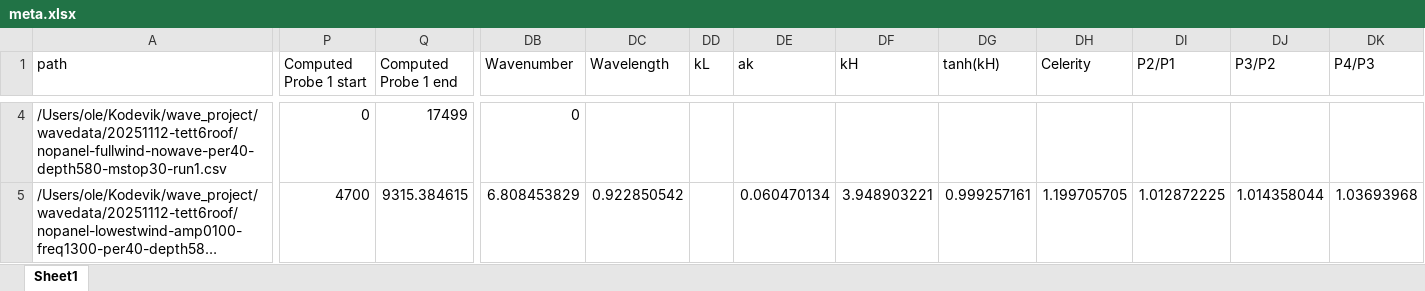
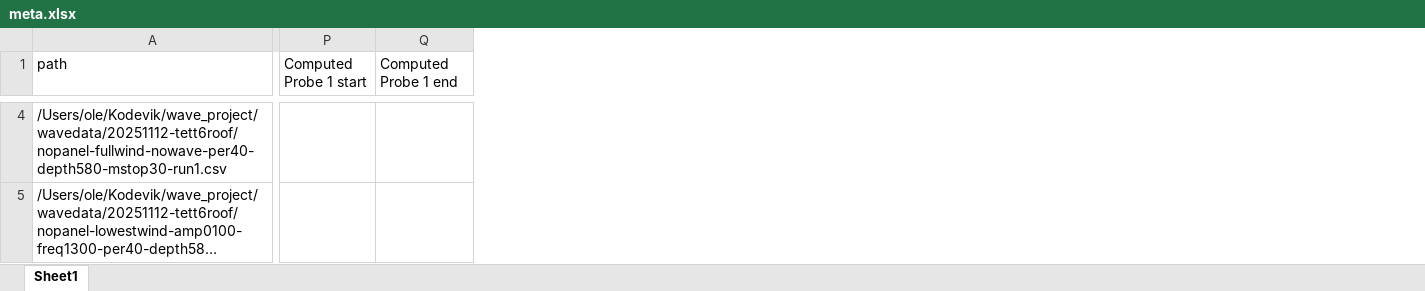
Before and after one commit to OleBB/wave_project, an Excel workbook: waveprocessed/PROCESSED-20251112-tett6roof/meta.xlsx, sheet Sheet1, drawn as a sheet; only a part is shown, gaps mark what is left out; long unchanged cells end in …; values as stored, in another font and other column widths than the file's, no borders; the diff covers the shown part only; the diff names each change by its address in the sheet, - before the commit and + after, or states it on an @@ line.

```diff
--- a/waveprocessed/PROCESSED-20251112-tett6roof/meta.xlsx (sheet Sheet1)
+++ b/waveprocessed/PROCESSED-20251112-tett6roof/meta.xlsx (sheet Sheet1)
-column DB (Wavenumber), rows 4-5: 0 | 6.808453829
-column DC (Wavelength), row 5: 0.922850542
-column DD (kL), empty
-column DE (ak), row 5: 0.060470134
-column DF (kH), row 5: 3.948903221
-column DG (tanh(kH)), row 5: 0.999257161
-column DH (Celerity), row 5: 1.199705705
-column DI (P2/P1), row 5: 1.012872225
-column DJ (P3/P2), row 5: 1.014358044
-column DK (P4/P3), row 5: 1.03693968
-P4 (Computed Probe 1 start): 0
+P4 (Computed Probe 1 start): (empty)
-Q4 (Computed Probe 1 end): 17499
+Q4 (Computed Probe 1 end): (empty)
-P5 (Computed Probe 1 start): 4700
+P5 (Computed Probe 1 start): (empty)
-Q5 (Computed Probe 1 end): 9315.384615
+Q5 (Computed Probe 1 end): (empty)
```
Also changed, not shown: 1371 edited cells elsewhere in this sheet, 6 other files.
